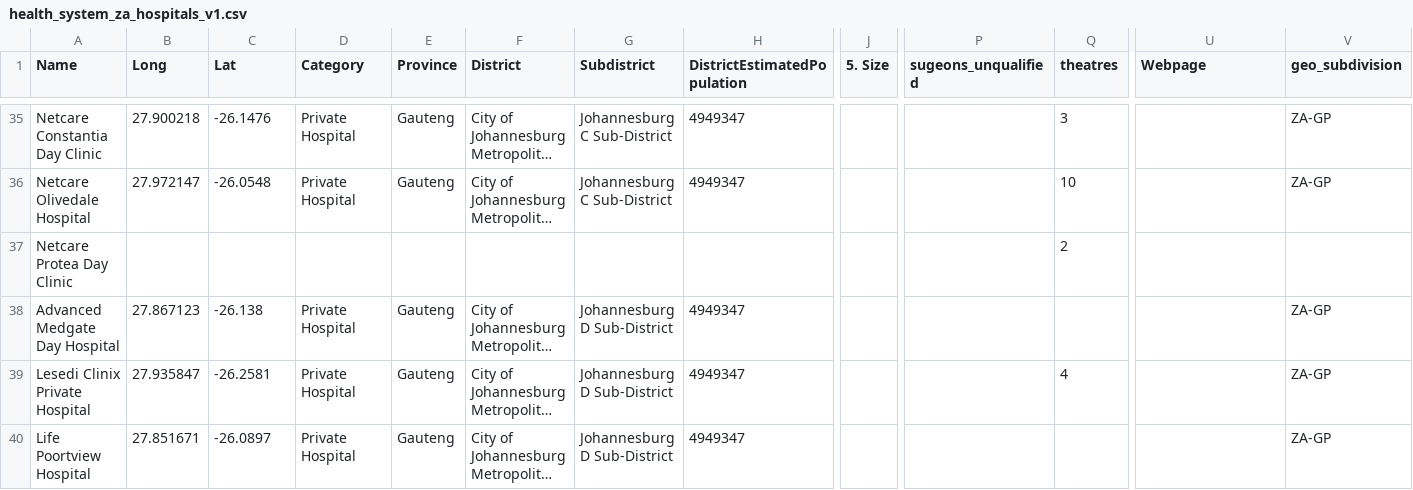
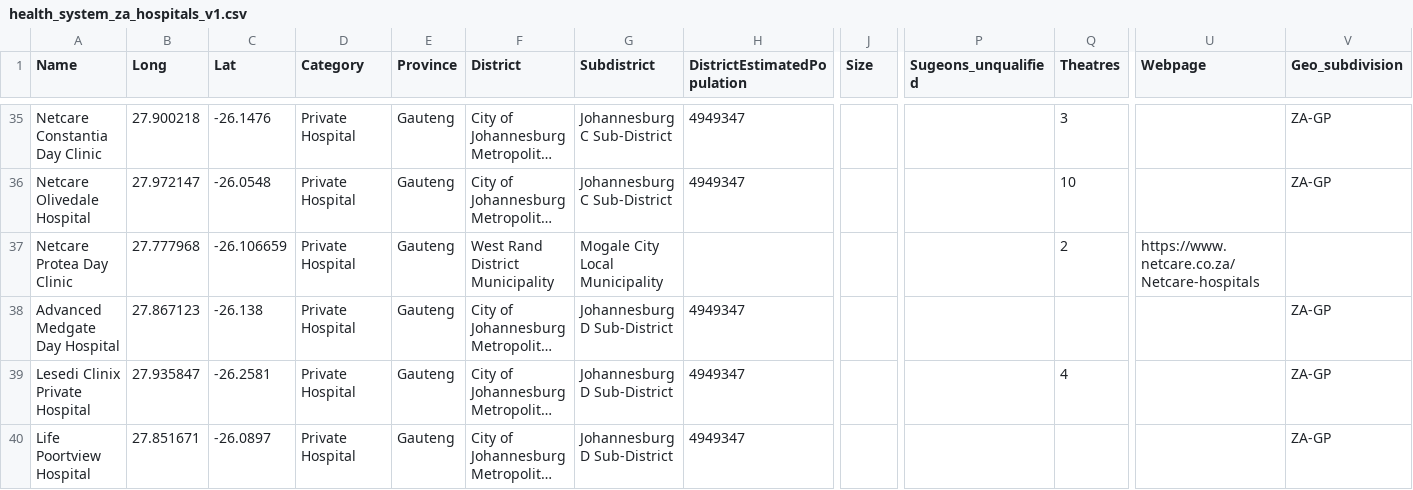
Before and after one commit to dsfsi/covid19za, a CSV file: data/health_system_za_hospitals_v1.csv, drawn as a sheet; only a part is shown, gaps mark what is left out; long unchanged cells end in …; the diff covers the shown part only; the diff names each change by its address in the sheet, - before the commit and + after, or states it on an @@ line.

Commit message:
Reclassify some hospitals

```diff
--- a/data/health_system_za_hospitals_v1.csv
+++ b/data/health_system_za_hospitals_v1.csv
-J1: 5. Size
+J1: Size
-P1: sugeons_unqualified
+P1: Sugeons_unqualified
-Q1: theatres
+Q1: Theatres
-V1: geo_subdivision
+V1: Geo_subdivision
-B37 (Long): (empty)
+B37 (Long): 27.777968
-C37 (Lat): (empty)
+C37 (Lat): -26.106659
-D37 (Category): (empty)
+D37 (Category): Private Hospital
-E37 (Province): (empty)
+E37 (Province): Gauteng
-F37 (District): (empty)
+F37 (District): West Rand District Municipality
-G37 (Subdistrict): (empty)
+G37 (Subdistrict): Mogale City Local Municipality
-U37 (Webpage): (empty)
+U37 (Webpage): https://www.netcare.co.za/Netcare-hospitals
```
Also changed, not shown: 21 edited cells elsewhere in this file.
